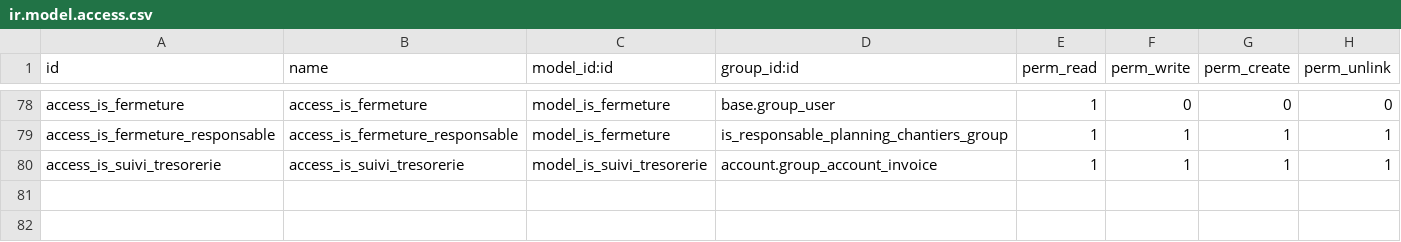
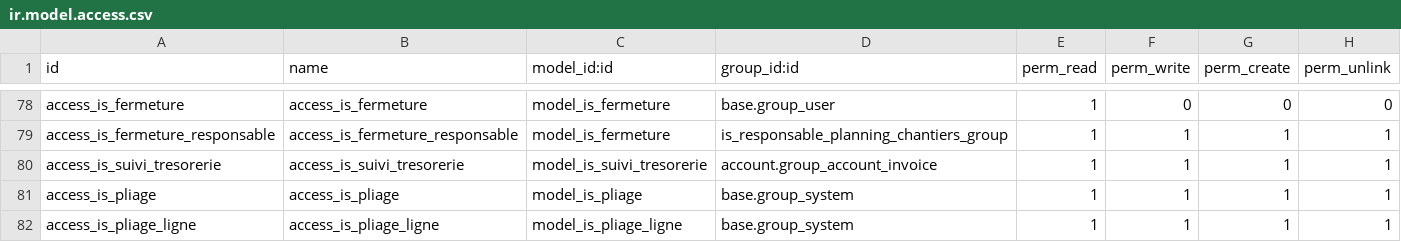
Before and after one commit to tonygalmiche/is_clair_sarl18, a CSV file: security/ir.model.access.csv, drawn as a sheet; only a part is shown, gaps mark what is left out; the diff names each change by its address in the sheet, - before the commit and + after, or states it on an @@ line.

```diff
--- a/security/ir.model.access.csv
+++ b/security/ir.model.access.csv
+row 81: access_is_pliage | access_is_pliage | model_is_pliage | base.group_system | 1 | 1 | 1 | 1
+row 82: access_is_pliage_ligne | access_is_pliage_ligne | model_is_pliage_ligne | base.group_system | 1 | 1 | 1 | 1
```
Also changed, not shown: 8 other files.
